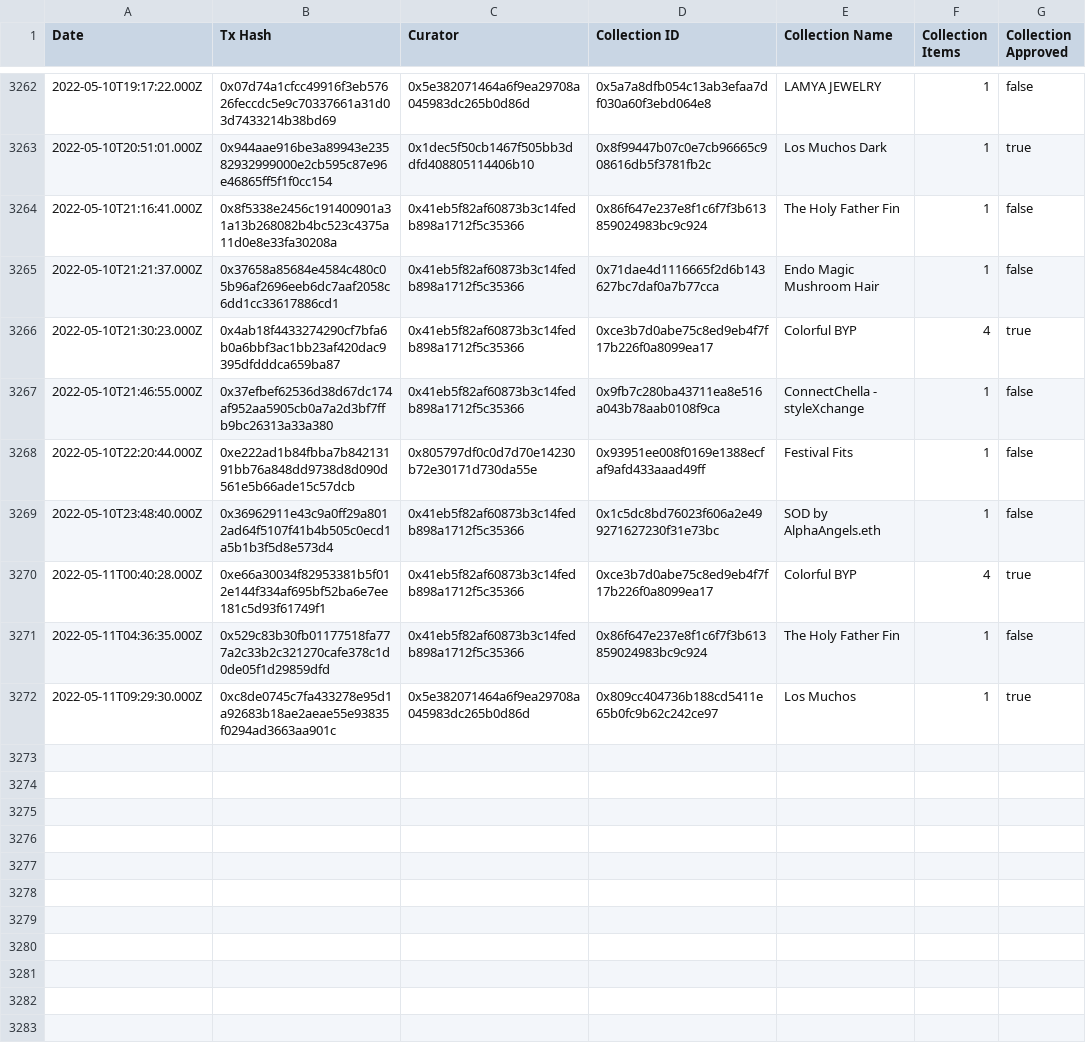
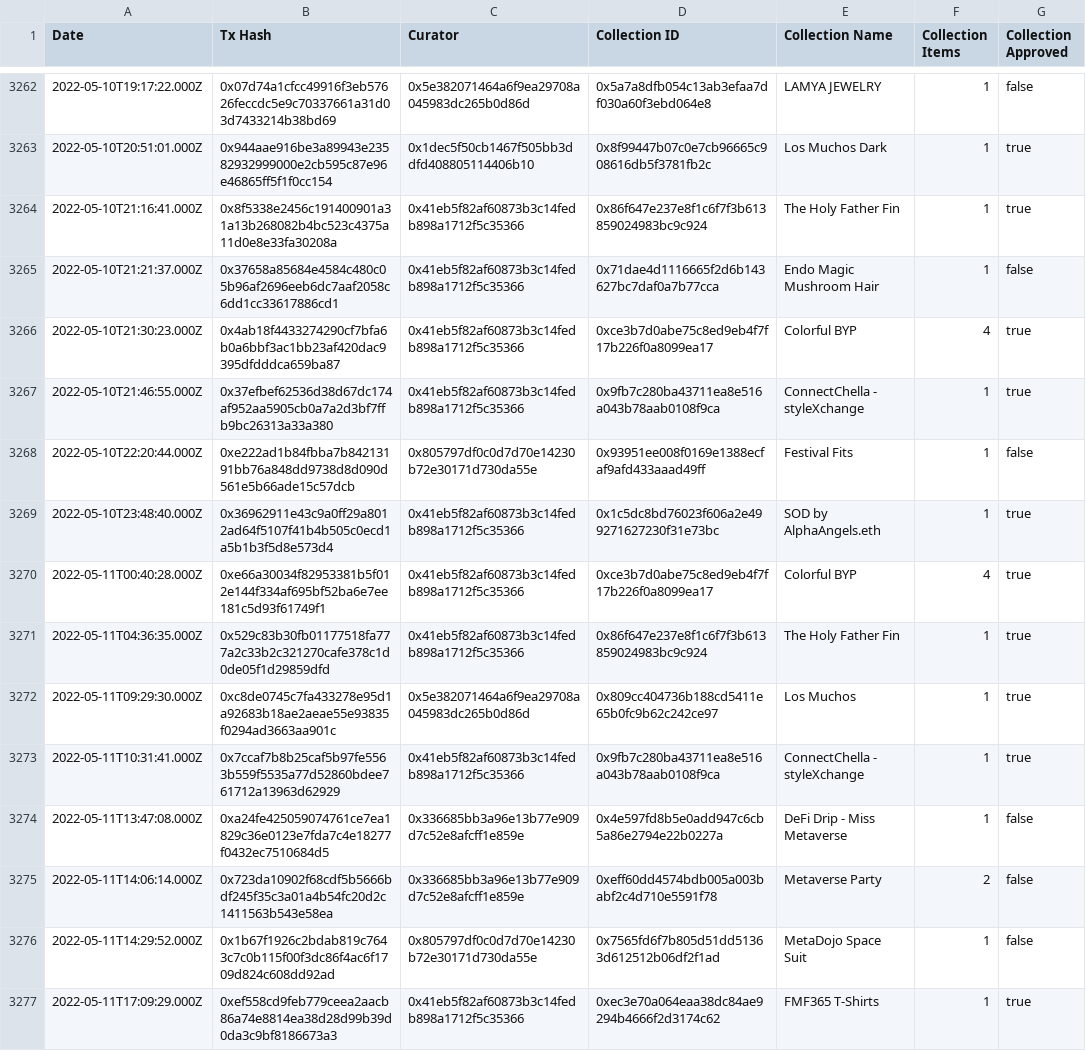
Before and after one commit to ncomerci/transparency, a CSV file: curations.csv, drawn as a sheet; only a part is shown, gaps mark what is left out; the diff covers the shown part only.

```diff
--- a/curations.csv
+++ b/curations.csv
@@ -3263,10 +3263,15 @@ Date,Tx Hash,Curator,Collection ID,Collection Name,Collection Items,Collection A
 2022-05-10T20:51:01.000Z,0x944aae916be3a89943e23582932999000e2cb595c87e96e46865ff5f1f0cc154,0x1dec5f50cb1467f505bb3ddfd408805114406b10,0x8f99447b07c0e7cb96665c908616db5f3781fb2c,Los Muchos Dark,1,true
-2022-05-10T21:16:41.000Z,0x8f5338e2456c191400901a31a13b268082b4bc523c4375a11d0e8e33fa30208a,0x41eb5f82af60873b3c14fedb898a1712f5c35366,0x86f647e237e8f1c6f7f3b613859024983bc9c924,The Holy Father Fin,1,false
+2022-05-10T21:16:41.000Z,0x8f5338e2456c191400901a31a13b268082b4bc523c4375a11d0e8e33fa30208a,0x41eb5f82af60873b3c14fedb898a1712f5c35366,0x86f647e237e8f1c6f7f3b613859024983bc9c924,The Holy Father Fin,1,true
 2022-05-10T21:21:37.000Z,0x37658a85684e4584c480c05b96af2696eeb6dc7aaf2058c6dd1cc33617886cd1,0x41eb5f82af60873b3c14fedb898a1712f5c35366,0x71dae4d1116665f2d6b143627bc7daf0a7b77cca,Endo Magic Mushroom Hair,1,false
 2022-05-10T21:30:23.000Z,0x4ab18f4433274290cf7bfa6b0a6bbf3ac1bb23af420dac9395dfdddca659ba87,0x41eb5f82af60873b3c14fedb898a1712f5c35366,0xce3b7d0abe75c8ed9eb4f7f17b226f0a8099ea17,Colorful BYP,4,true
-2022-05-10T21:46:55.000Z,0x37efbef62536d38d67dc174af952aa5905cb0a7a2d3bf7ffb9bc26313a33a380,0x41eb5f82af60873b3c14fedb898a1712f5c35366,0x9fb7c280ba43711ea8e516a043b78aab0108f9ca,ConnectChella - styleXchange,1,false
+2022-05-10T21:46:55.000Z,0x37efbef62536d38d67dc174af952aa5905cb0a7a2d3bf7ffb9bc26313a33a380,0x41eb5f82af60873b3c14fedb898a1712f5c35366,0x9fb7c280ba43711ea8e516a043b78aab0108f9ca,ConnectChella - styleXchange,1,true
 2022-05-10T22:20:44.000Z,0xe222ad1b84fbba7b84213191bb76a848dd9738d8d090d561e5b66ade15c57dcb,0x805797df0c0d7d70e14230b72e30171d730da55e,0x93951ee008f0169e1388ecfaf9afd433aaad49ff,Festival Fits,1,false
-2022-05-10T23:48:40.000Z,0x36962911e43c9a0ff29a8012ad64f5107f41b4b505c0ecd1a5b1b3f5d8e573d4,0x41eb5f82af60873b3c14fedb898a1712f5c35366,0x1c5dc8bd76023f606a2e499271627230f31e73bc,SOD by AlphaAngels.eth,1,false
+2022-05-10T23:48:40.000Z,0x36962911e43c9a0ff29a8012ad64f5107f41b4b505c0ecd1a5b1b3f5d8e573d4,0x41eb5f82af60873b3c14fedb898a1712f5c35366,0x1c5dc8bd76023f606a2e499271627230f31e73bc,SOD by AlphaAngels.eth,1,true
 2022-05-11T00:40:28.000Z,0xe66a30034f82953381b5f012e144f334af695bf52ba6e7ee181c5d93f61749f1,0x41eb5f82af60873b3c14fedb898a1712f5c35366,0xce3b7d0abe75c8ed9eb4f7f17b226f0a8099ea17,Colorful BYP,4,true
-2022-05-11T04:36:35.000Z,0x529c83b30fb01177518fa777a2c33b2c321270cafe378c1d0de05f1d29859dfd,0x41eb5f82af60873b3c14fedb898a1712f5c35366,0x86f647e237e8f1c6f7f3b613859024983bc9c924,The Holy Father Fin,1,false
+2022-05-11T04:36:35.000Z,0x529c83b30fb01177518fa777a2c33b2c321270cafe378c1d0de05f1d29859dfd,0x41eb5f82af60873b3c14fedb898a1712f5c35366,0x86f647e237e8f1c6f7f3b613859024983bc9c924,The Holy Father Fin,1,true
 2022-05-11T09:29:30.000Z,0xc8de0745c7fa433278e95d1a92683b18ae2aeae55e93835f0294ad3663aa901c,0x5e382071464a6f9ea29708a045983dc265b0d86d,0x809cc404736b188cd5411e65b0fc9b62c242ce97,Los Muchos,1,true
+2022-05-11T10:31:41.000Z,0x7ccaf7b8b25caf5b97fe5563b559f5535a77d52860bdee761712a13963d62929,0x41eb5f82af60873b3c14fedb898a1712f5c35366,0x9fb7c280ba43711ea8e516a043b78aab0108f9ca,ConnectChella - styleXchange,1,true
+2022-05-11T13:47:08.000Z,0xa24fe425059074761ce7ea1829c36e0123e7fda7c4e18277f0432ec7510684d5,0x336685bb3a96e13b77e909d7c52e8afcff1e859e,0x4e597fd8b5e0add947c6cb5a86e2794e22b0227a,DeFi Drip - Miss Metaverse,1,false
+2022-05-11T14:06:14.000Z,0x723da10902f68cdf5b5666bdf245f35c3a01a4b54fc20d2c1411563b543e58ea,0x336685bb3a96e13b77e909d7c52e8afcff1e859e,0xeff60dd4574bdb005a003babf2c4d710e5591f78,Metaverse Party,2,false
+2022-05-11T14:29:52.000Z,0x1b67f1926c2bdab819c7643c7c0b115f00f3dc86f4ac6f1709d824c608dd92ad,0x805797df0c0d7d70e14230b72e30171d730da55e,0x7565fd6f7b805d51dd51363d612512b06df2f1ad,MetaDojo Space Suit,1,false
+2022-05-11T17:09:29.000Z,0xef558cd9feb779ceea2aacb86a74e8814ea38d28d99b39d0da3c9bf8186673a3,0x41eb5f82af60873b3c14fedb898a1712f5c35366,0xec3e70a064eaa38dc84ae9294b4666f2d3174c62,FMF365 T-Shirts,1,true
```
Also changed, not shown: 14 added rows and 1 edited cell elsewhere in this file, balances.csv, collections.csv, 17 other files.
